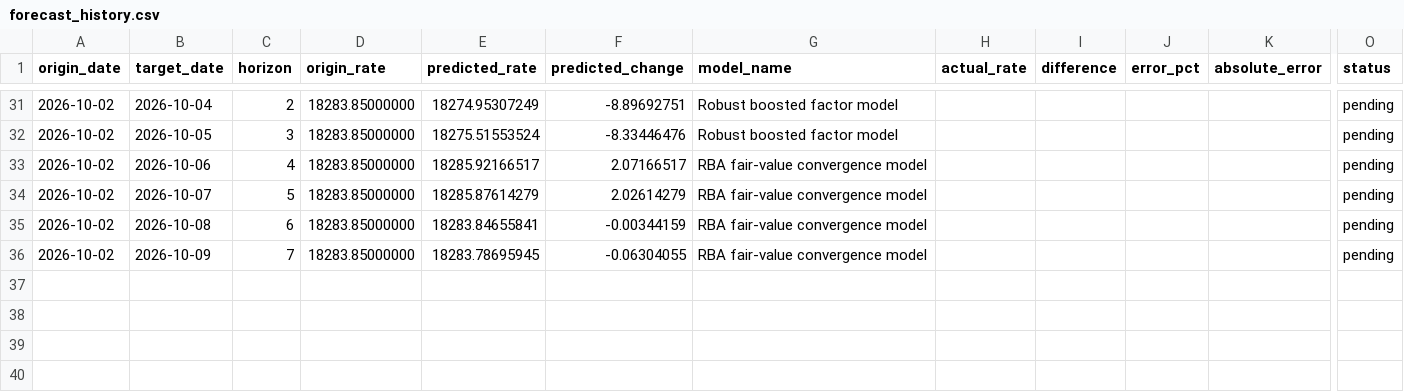
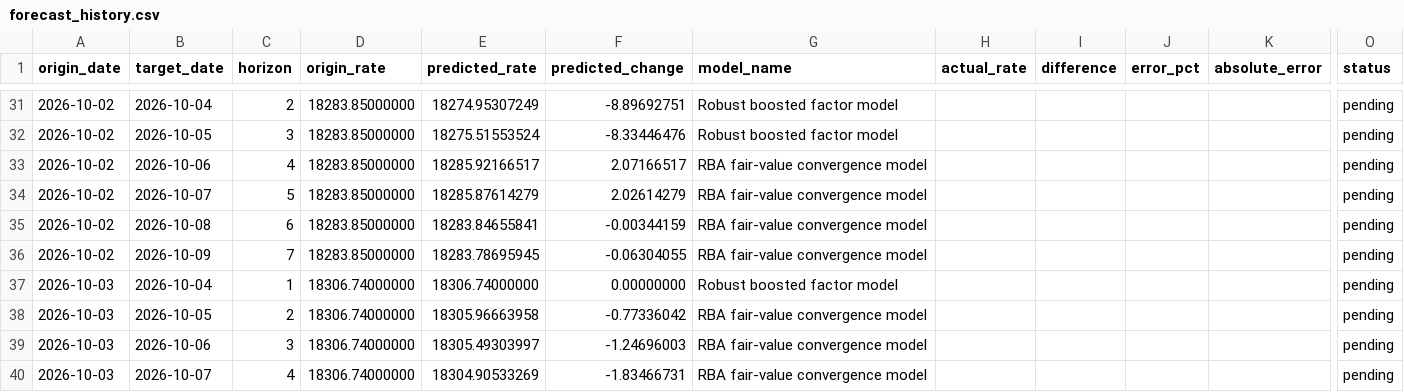
Before and after one commit to vukhanhlinhle2609/vnd-aud-transfer, a CSV file: data/forecast_history.csv, drawn as a sheet; only a part is shown, gaps mark what is left out; rows hold the shown columns only; the diff covers the shown part only; the diff names each change by its address in the sheet, - before the commit and + after, or states it on an @@ line.

```diff
--- a/data/forecast_history.csv
+++ b/data/forecast_history.csv
+row 37: 2026-10-03 | 2026-10-04 | 1 | 18306.74000000 | 18306.74000000 | 0.00000000 | Robust boosted factor model |  |  |  |  | pending
+row 38: 2026-10-03 | 2026-10-05 | 2 | 18306.74000000 | 18305.96663958 | -0.77336042 | RBA fair-value convergence model |  |  |  |  | pending
+row 39: 2026-10-03 | 2026-10-06 | 3 | 18306.74000000 | 18305.49303997 | -1.24696003 | RBA fair-value convergence model |  |  |  |  | pending
+row 40: 2026-10-03 | 2026-10-07 | 4 | 18306.74000000 | 18304.90533269 | -1.83466731 | RBA fair-value convergence model |  |  |  |  | pending
```
Also changed, not shown: 3 added rows and 40 edited cells elsewhere in this file, data/market_factors.csv, data/vcb_aud_daily.csv, 2 other files.
